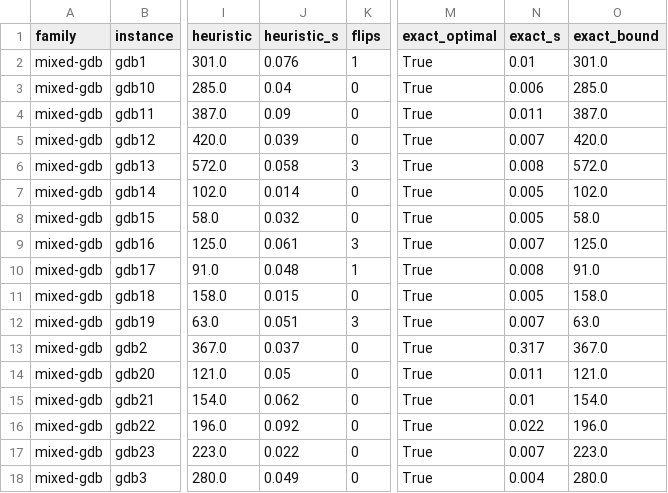
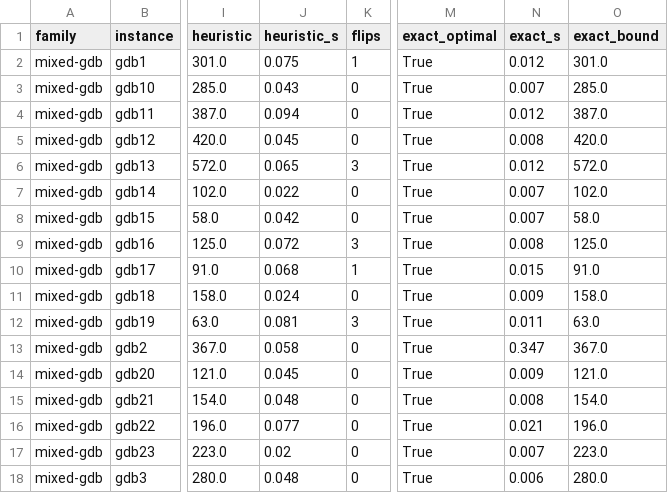
Before and after one commit to miquelmp/chinese-postman-problem, a CSV file: results/mixed_benchmarks.csv, drawn as a sheet; only a part is shown, gaps mark what is left out; the diff covers the shown part only; the diff names each change by its address in the sheet, - before the commit and + after, or states it on an @@ line.

```diff
--- a/results/mixed_benchmarks.csv
+++ b/results/mixed_benchmarks.csv
-J2 (heuristic_s): 0.076
+J2 (heuristic_s): 0.075
-N2 (exact_s): 0.01
+N2 (exact_s): 0.012
-J3 (heuristic_s): 0.04
+J3 (heuristic_s): 0.043
-N3 (exact_s): 0.006
+N3 (exact_s): 0.007
-J4 (heuristic_s): 0.09
+J4 (heuristic_s): 0.094
-N4 (exact_s): 0.011
+N4 (exact_s): 0.012
-J5 (heuristic_s): 0.039
+J5 (heuristic_s): 0.045
-N5 (exact_s): 0.007
+N5 (exact_s): 0.008
-J6 (heuristic_s): 0.058
+J6 (heuristic_s): 0.065
-N6 (exact_s): 0.008
+N6 (exact_s): 0.012
-J7 (heuristic_s): 0.014
+J7 (heuristic_s): 0.022
-N7:N8 (exact_s): 0.005
+N7:N8 (exact_s): 0.007
-J8 (heuristic_s): 0.032
+J8 (heuristic_s): 0.042
-J9 (heuristic_s): 0.061
+J9 (heuristic_s): 0.072
-N9 (exact_s): 0.007
+N9 (exact_s): 0.008
-J10 (heuristic_s): 0.048
+J10 (heuristic_s): 0.068
-N10 (exact_s): 0.008
+N10 (exact_s): 0.015
-J11 (heuristic_s): 0.015
+J11 (heuristic_s): 0.024
-N11 (exact_s): 0.005
+N11 (exact_s): 0.009
-J12 (heuristic_s): 0.051
+J12 (heuristic_s): 0.081
-N12 (exact_s): 0.007
+N12 (exact_s): 0.011
-J13 (heuristic_s): 0.037
+J13 (heuristic_s): 0.058
-N13 (exact_s): 0.317
+N13 (exact_s): 0.347
-J14 (heuristic_s): 0.05
+J14 (heuristic_s): 0.045
-N14 (exact_s): 0.011
+N14 (exact_s): 0.009
-J15 (heuristic_s): 0.062
+J15 (heuristic_s): 0.048
-N15 (exact_s): 0.01
+N15 (exact_s): 0.008
-J16 (heuristic_s): 0.092
+J16 (heuristic_s): 0.077
-N16 (exact_s): 0.022
+N16 (exact_s): 0.021
-J17 (heuristic_s): 0.022
+J17 (heuristic_s): 0.02
-J18 (heuristic_s): 0.049
+J18 (heuristic_s): 0.048
-N18 (exact_s): 0.004
+N18 (exact_s): 0.006
```
Also changed, not shown: 149 edited cells elsewhere in this file, results/mixed_city.csv, 26 other files.
